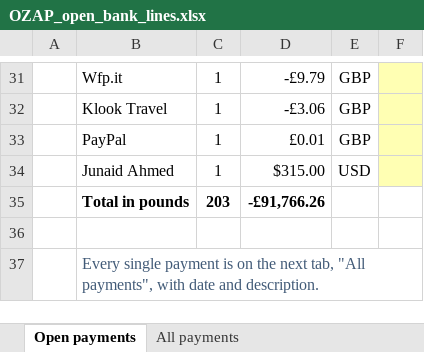
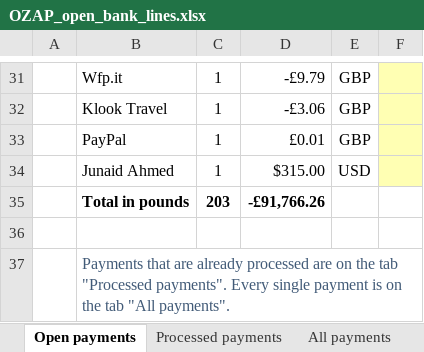
Before and after one commit to ElsayedElkassas/Elsayedelkassas, an Excel workbook: OZAP_open_bank_lines.xlsx, sheet Open payments, drawn as a sheet; only a part is shown, gaps mark what is left out; values as stored, in another font and other column widths than the file's, no borders; charts and pictures not drawn; the diff names each change by its address in the sheet, - before the commit and + after, or states it on an @@ line.

```diff
--- a/OZAP_open_bank_lines.xlsx (sheet Open payments)
+++ b/OZAP_open_bank_lines.xlsx (sheet Open payments)
+sheet tab: Processed payments
-B37: Every single payment is on the next tab, "All payments", with date and description.
+B37: Payments that are already processed are on the tab "Processed payments". Every single payment is on the tab "All payments".
```
Also changed, not shown: sheet All payments.
